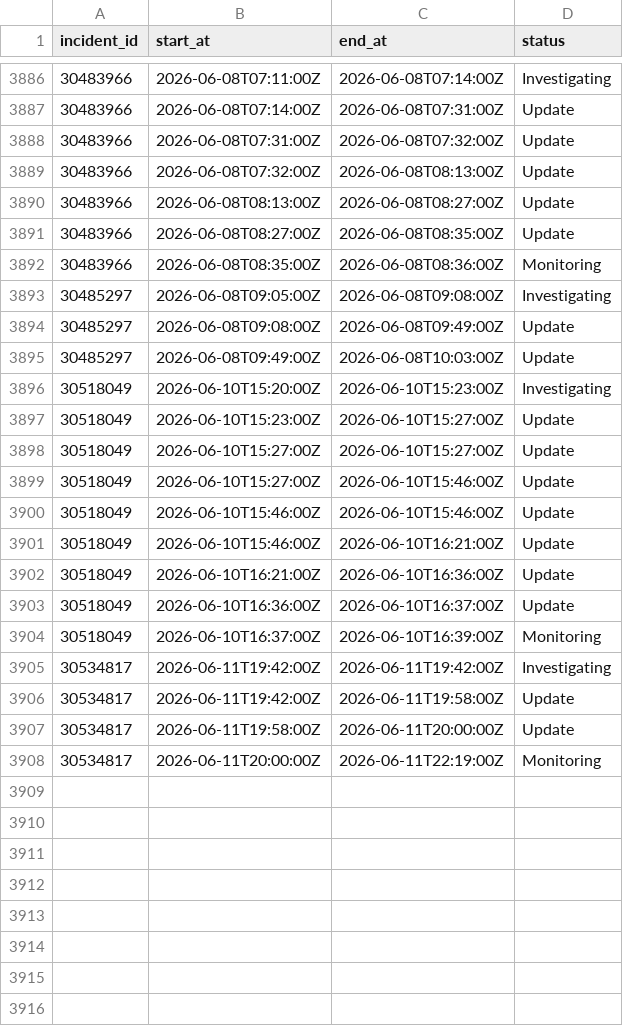
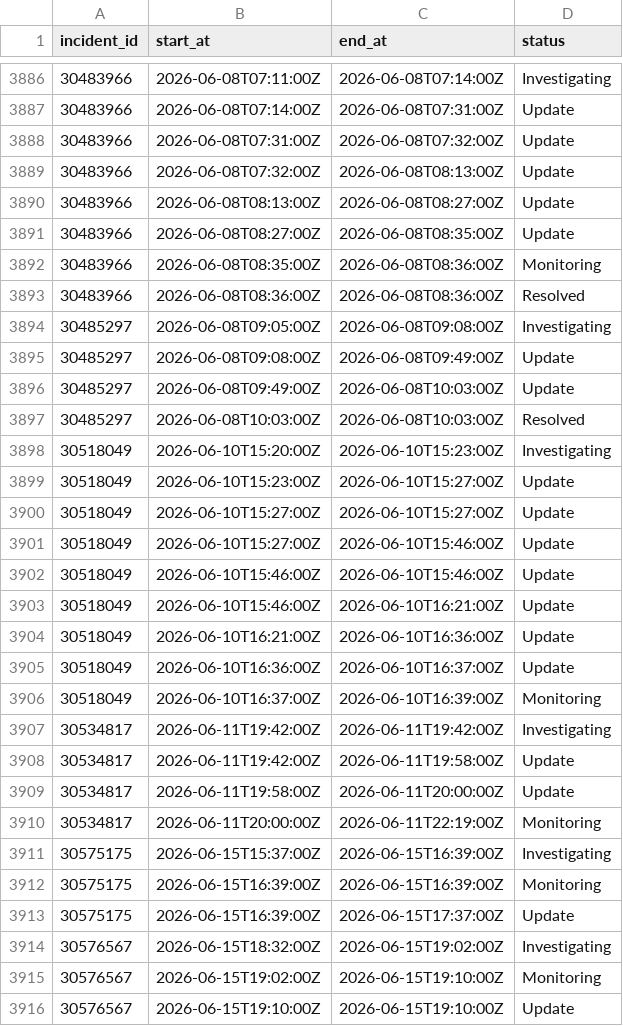
Before and after one commit to mrshu/github-statuses, a CSV file: parsed/segments.csv, drawn as a sheet; only a part is shown, gaps mark what is left out.

```diff
--- a/parsed/segments.csv
+++ b/parsed/segments.csv
@@ -3892,2 +3892,3 @@ incident_id,start_at,end_at,status
 30483966,2026-06-08T08:35:00Z,2026-06-08T08:36:00Z,Monitoring
+30483966,2026-06-08T08:36:00Z,2026-06-08T08:36:00Z,Resolved
 30485297,2026-06-08T09:05:00Z,2026-06-08T09:08:00Z,Investigating
@@ -3895,2 +3896,3 @@ incident_id,start_at,end_at,status
 30485297,2026-06-08T09:49:00Z,2026-06-08T10:03:00Z,Update
+30485297,2026-06-08T10:03:00Z,2026-06-08T10:03:00Z,Resolved
 30518049,2026-06-10T15:20:00Z,2026-06-10T15:23:00Z,Investigating
@@ -3908 +3910,7 @@ incident_id,start_at,end_at,status
 30534817,2026-06-11T20:00:00Z,2026-06-11T22:19:00Z,Monitoring
+30575175,2026-06-15T15:37:00Z,2026-06-15T16:39:00Z,Investigating
+30575175,2026-06-15T16:39:00Z,2026-06-15T16:39:00Z,Monitoring
+30575175,2026-06-15T16:39:00Z,2026-06-15T17:37:00Z,Update
+30576567,2026-06-15T18:32:00Z,2026-06-15T19:02:00Z,Investigating
+30576567,2026-06-15T19:02:00Z,2026-06-15T19:10:00Z,Monitoring
+30576567,2026-06-15T19:10:00Z,2026-06-15T19:10:00Z,Update
```
Also changed, not shown: parsed/downtime_windows.csv, 1 other file.
